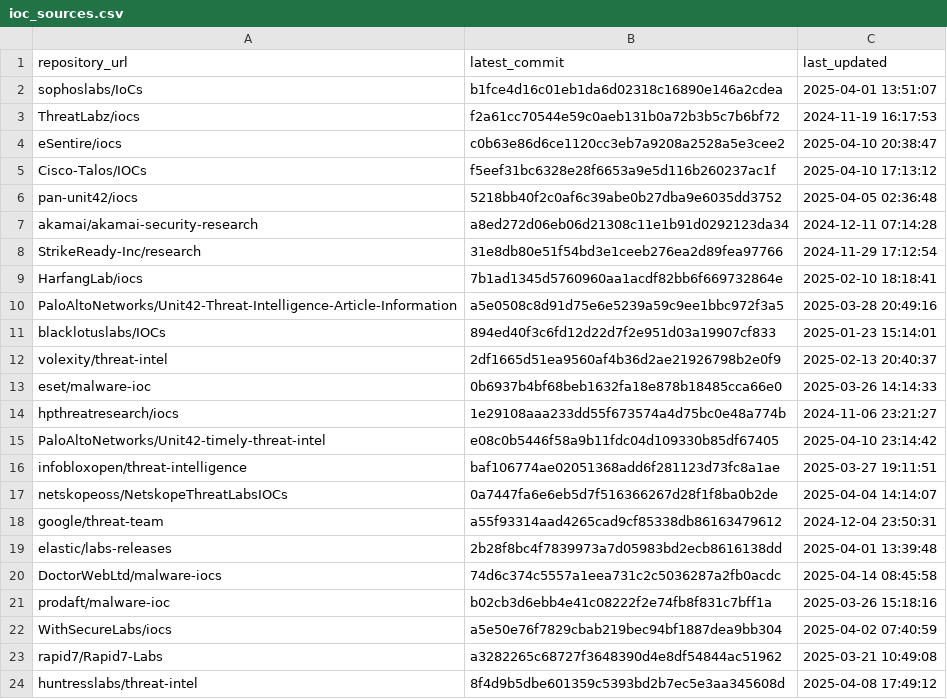
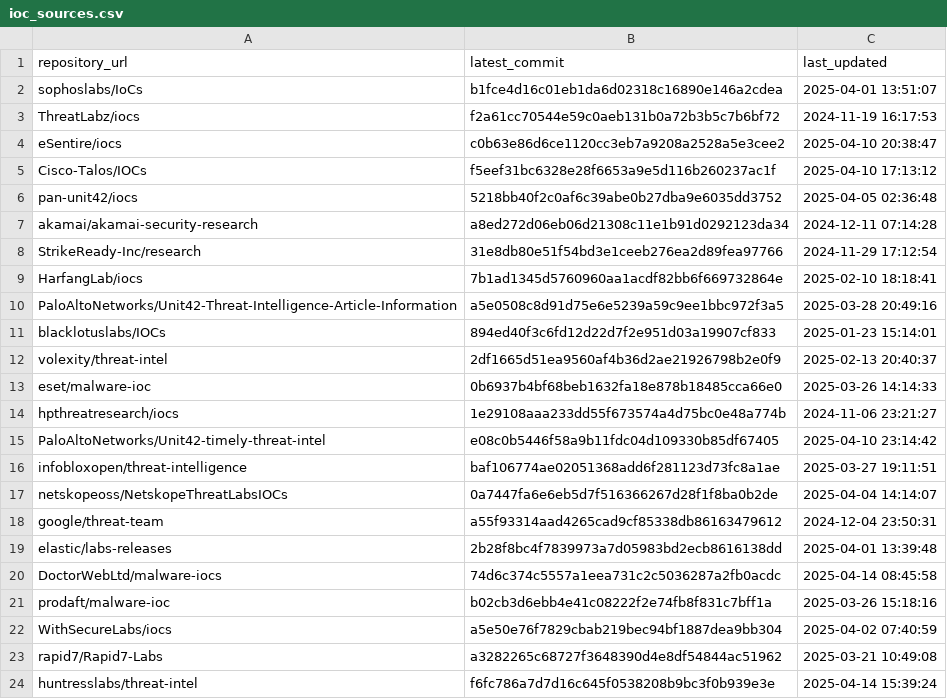
Before and after one commit to sudesh0sudesh/GithubIOC_Collector, a CSV file: ioc_sources.csv, drawn as a sheet.

```diff
--- a/ioc_sources.csv
+++ b/ioc_sources.csv
@@ -23,2 +23,2 @@ WithSecureLabs/iocs,a5e50e76f7829cbab219bec94bf1887dea9bb304,2025-04-02 07:40:59
 rapid7/Rapid7-Labs,a3282265c68727f3648390d4e8df54844ac51962,2025-03-21 10:49:08
-huntresslabs/threat-intel,8f4d9b5dbe601359c5393bd2b7ec5e3aa345608d,2025-04-08 17:49:12
+huntresslabs/threat-intel,f6fc786a7d7d16c645f0538208b9bc3f0b939e3e,2025-04-14 15:39:24
```
Also changed, not shown: 3 other files.
